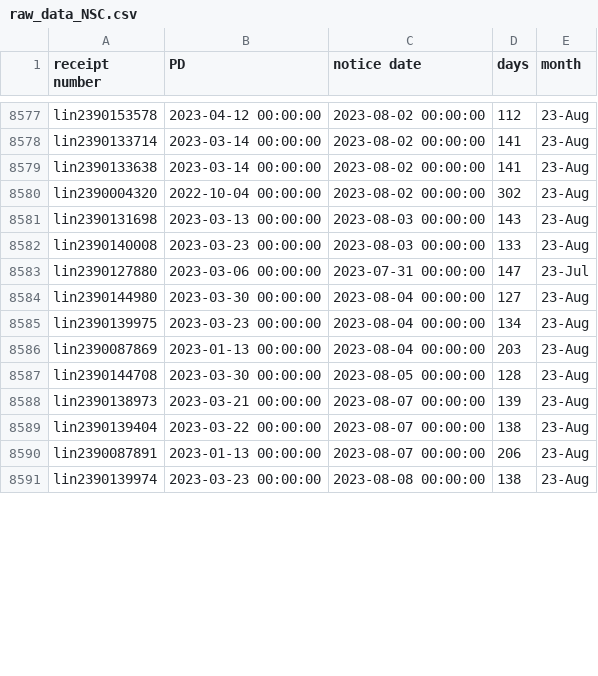
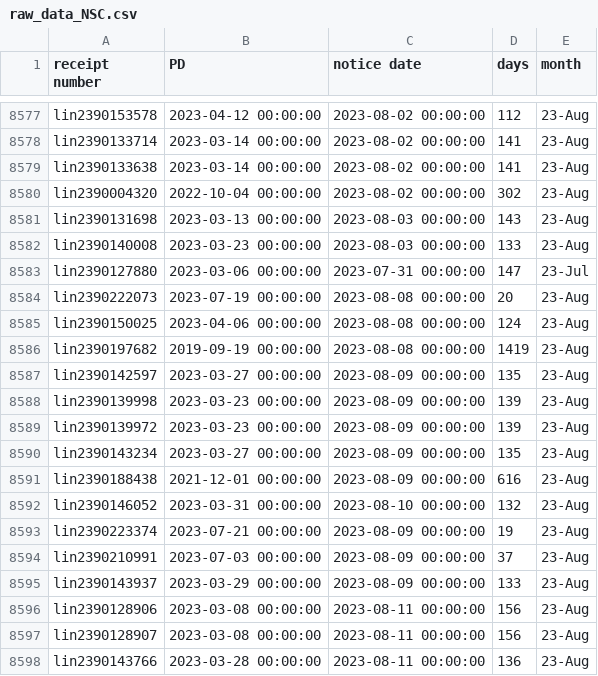
Before and after one commit to happy-fish-01/National_interest_waiver_waittime, a CSV file: raw_data_NSC.csv, drawn as a sheet; only a part is shown, gaps mark what is left out; the diff covers the shown part only.

```diff
--- a/raw_data_NSC.csv
+++ b/raw_data_NSC.csv
@@ -8583,9 +8583,16 @@ lin2390140008,2023-03-23 00:00:00,2023-08-03 00:00:00,133,23-Aug
 lin2390127880,2023-03-06 00:00:00,2023-07-31 00:00:00,147,23-Jul
-lin2390144980,2023-03-30 00:00:00,2023-08-04 00:00:00,127,23-Aug
-lin2390139975,2023-03-23 00:00:00,2023-08-04 00:00:00,134,23-Aug
-lin2390087869,2023-01-13 00:00:00,2023-08-04 00:00:00,203,23-Aug
-lin2390144708,2023-03-30 00:00:00,2023-08-05 00:00:00,128,23-Aug
-lin2390138973,2023-03-21 00:00:00,2023-08-07 00:00:00,139,23-Aug
-lin2390139404,2023-03-22 00:00:00,2023-08-07 00:00:00,138,23-Aug
-lin2390087891,2023-01-13 00:00:00,2023-08-07 00:00:00,206,23-Aug
-lin2390139974,2023-03-23 00:00:00,2023-08-08 00:00:00,138,23-Aug
+lin2390222073,2023-07-19 00:00:00,2023-08-08 00:00:00,20,23-Aug
+lin2390150025,2023-04-06 00:00:00,2023-08-08 00:00:00,124,23-Aug
+lin2390197682,2019-09-19 00:00:00,2023-08-08 00:00:00,1419,23-Aug
+lin2390142597,2023-03-27 00:00:00,2023-08-09 00:00:00,135,23-Aug
+lin2390139998,2023-03-23 00:00:00,2023-08-09 00:00:00,139,23-Aug
+lin2390139972,2023-03-23 00:00:00,2023-08-09 00:00:00,139,23-Aug
+lin2390143234,2023-03-27 00:00:00,2023-08-09 00:00:00,135,23-Aug
+lin2390188438,2021-12-01 00:00:00,2023-08-09 00:00:00,616,23-Aug
+lin2390146052,2023-03-31 00:00:00,2023-08-10 00:00:00,132,23-Aug
+lin2390223374,2023-07-21 00:00:00,2023-08-09 00:00:00,19,23-Aug
+lin2390210991,2023-07-03 00:00:00,2023-08-09 00:00:00,37,23-Aug
+lin2390143937,2023-03-29 00:00:00,2023-08-09 00:00:00,133,23-Aug
+lin2390128906,2023-03-08 00:00:00,2023-08-11 00:00:00,156,23-Aug
+lin2390128907,2023-03-08 00:00:00,2023-08-11 00:00:00,156,23-Aug
+lin2390143766,2023-03-28 00:00:00,2023-08-11 00:00:00,136,23-Aug
```
Also changed, not shown: 2 added rows, 4 removed rows and 11 edited cells elsewhere in this file, raw_data_TSC.csv, 3 other files.
